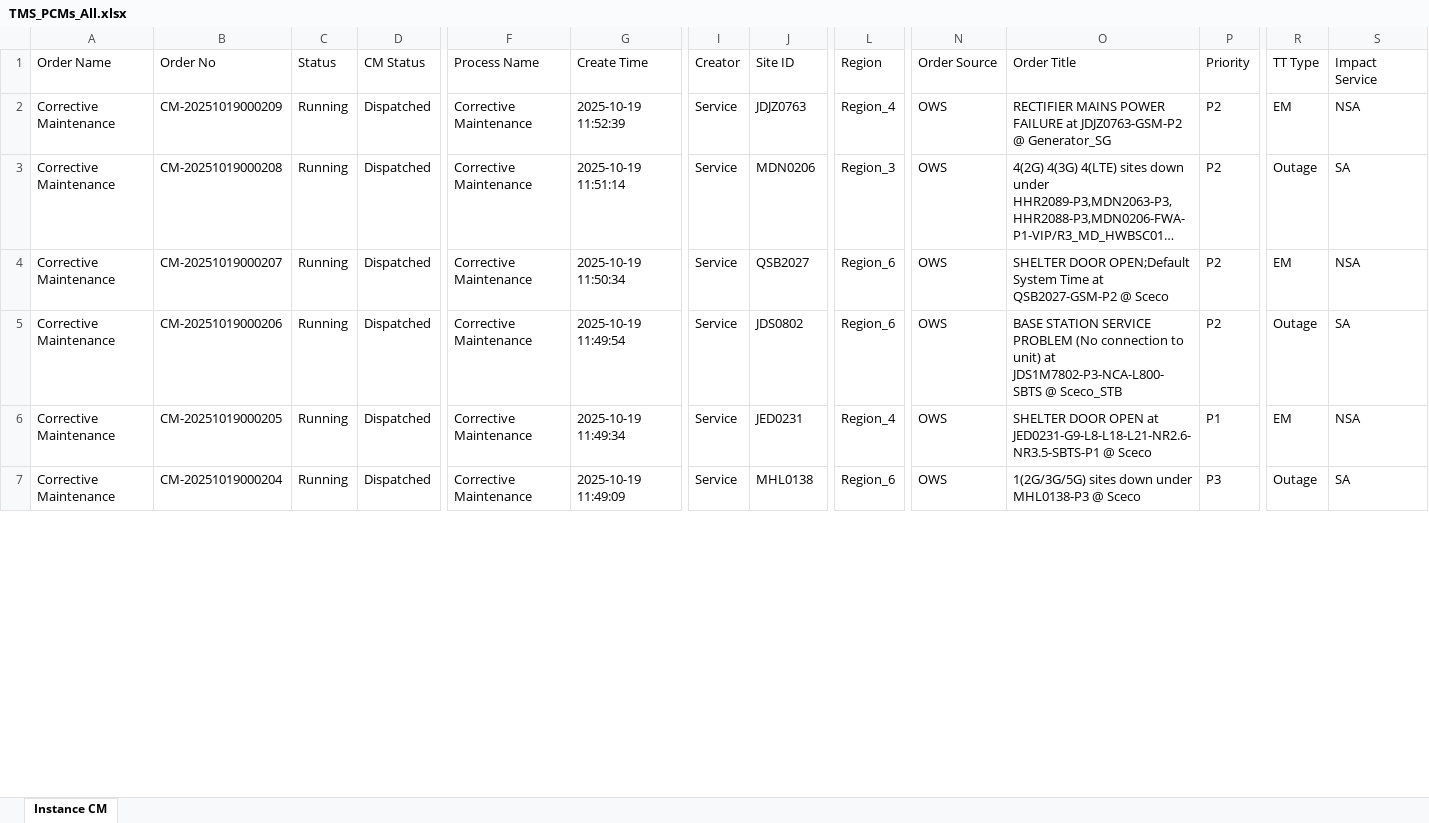
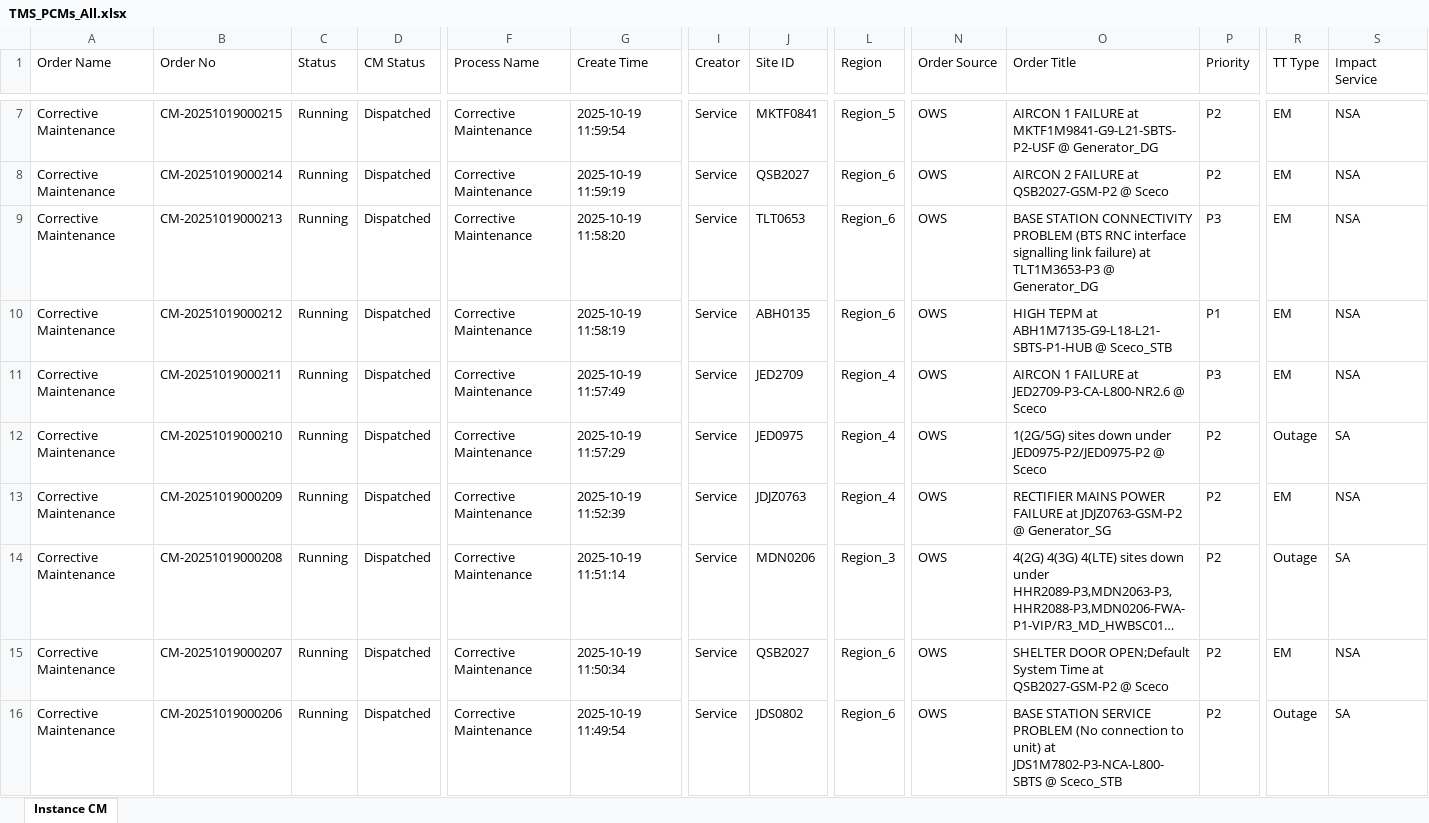
Before and after one commit to decosaro/shabakkat, an Excel workbook: TMS_PCMs_All.xlsx, sheet Instance CM, drawn as a sheet; only a part is shown, gaps mark what is left out; the shorter side is filled out with more unchanged rows; long unchanged cells end in …; values as stored, in another font and other column widths than the file's, no borders; rows hold the shown columns only; the diff covers the shown part only; the diff names each change by its address in the sheet, - before the commit and + after, or states it on an @@ line.

Commit message:
Updated TMS_PCMs_All.xlsx from OneDrive via Power Automate

```diff
--- a/TMS_PCMs_All.xlsx (sheet Instance CM)
+++ b/TMS_PCMs_All.xlsx (sheet Instance CM)
+row 7: Corrective Maintenance | CM-20251019000215 | Running | Dispatched | Corrective Maintenance | 2025-10-19 11:59:54 | Service | MKTF0841 | Region_5 | OWS | AIRCON 1 FAILURE at MKTF1M9841-G9-L21-SBTS-P2-USF @ Generator_DG | P2 | EM | NSA
+row 8: Corrective Maintenance | CM-20251019000214 | Running | Dispatched | Corrective Maintenance | 2025-10-19 11:59:19 | Service | QSB2027 | Region_6 | OWS | AIRCON 2 FAILURE at QSB2027-GSM-P2 @ Sceco | P2 | EM | NSA
+row 9: Corrective Maintenance | CM-20251019000213 | Running | Dispatched | Corrective Maintenance | 2025-10-19 11:58:20 | Service | TLT0653 | Region_6 | OWS | BASE STATION CONNECTIVITY PROBLEM (BTS RNC interface signalling link failure) at TLT1M3653-P3 @ Generator_DG | P3 | EM | NSA
+row 10: Corrective Maintenance | CM-20251019000212 | Running | Dispatched | Corrective Maintenance | 2025-10-19 11:58:19 | Service | ABH0135 | Region_6 | OWS | HIGH TEPM at ABH1M7135-G9-L18-L21-SBTS-P1-HUB @ Sceco_STB | P1 | EM | NSA
+row 11: Corrective Maintenance | CM-20251019000211 | Running | Dispatched | Corrective Maintenance | 2025-10-19 11:57:49 | Service | JED2709 | Region_4 | OWS | AIRCON 1 FAILURE at JED2709-P3-CA-L800-NR2.6 @ Sceco | P3 | EM | NSA
+row 12: Corrective Maintenance | CM-20251019000210 | Running | Dispatched | Corrective Maintenance | 2025-10-19 11:57:29 | Service | JED0975 | Region_4 | OWS | 1(2G/5G) sites down under JED0975-P2/JED0975-P2 @ Sceco | P2 | Outage | SA
```
Also changed, not shown: 5 added rows and 4 edited cells elsewhere in this sheet.
